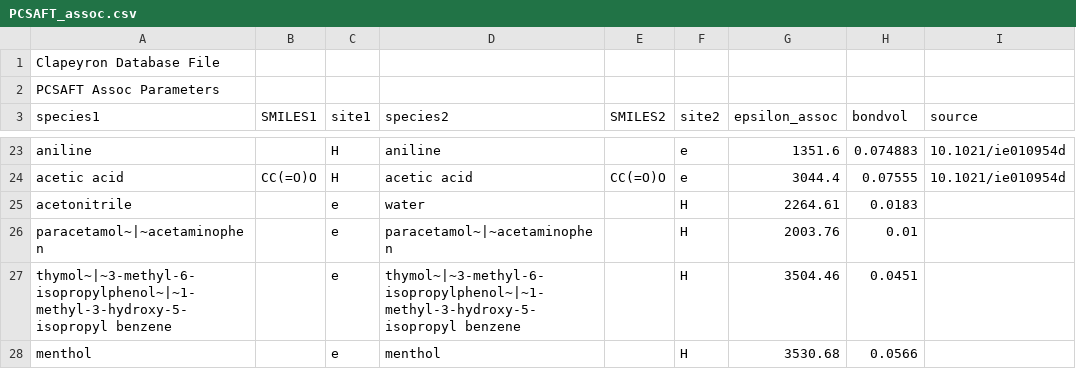
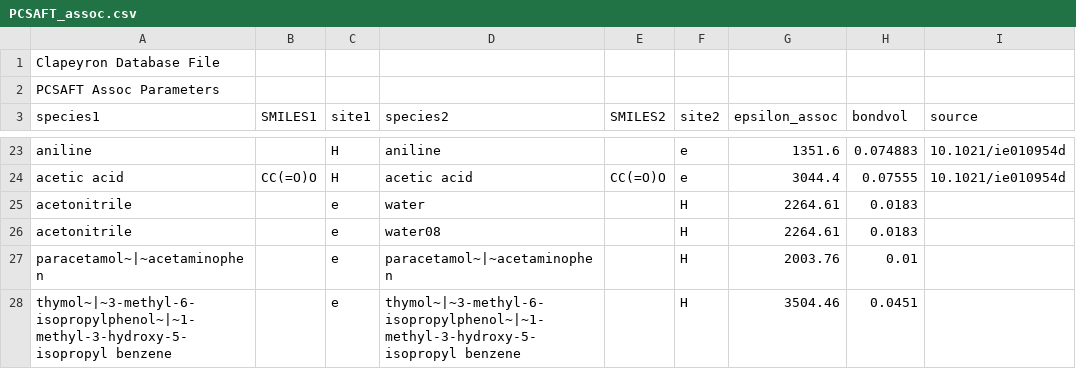
Before and after one commit to ClapeyronThermo/Clapeyron.jl, a CSV file: database/SAFT/PCSAFT/PCSAFT_assoc.csv, drawn as a sheet; only a part is shown, gaps mark what is left out; the shorter side is filled out with more unchanged rows; the diff names each change by its address in the sheet, - before the commit and + after, or states it on an @@ line.

```diff
--- a/database/SAFT/PCSAFT/PCSAFT_assoc.csv
+++ b/database/SAFT/PCSAFT/PCSAFT_assoc.csv
+row 26: acetonitrile |  | e | water08 |  | H | 2264.61 | 0.0183
```
Also changed, not shown: database/properties/molarmass_groups.csv.
